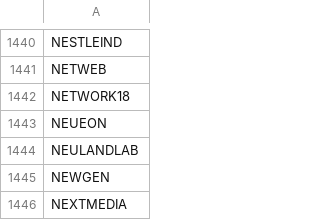
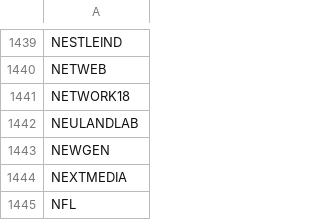
Before and after one commit to Shiva224096/V4, a CSV file: data/nse_tickers.csv, drawn as a sheet; only a part is shown, gaps mark what is left out; the shorter side is filled out with more unchanged rows; the diff covers the shown part only.

```diff
--- a/data/nse_tickers.csv
+++ b/data/nse_tickers.csv
@@ -1442,3 +1441,2 @@ NETWEB
 NETWORK18
-NEUEON
 NEULANDLAB
```
Also changed, not shown: 2 added rows and 3 removed rows elsewhere in this file.
